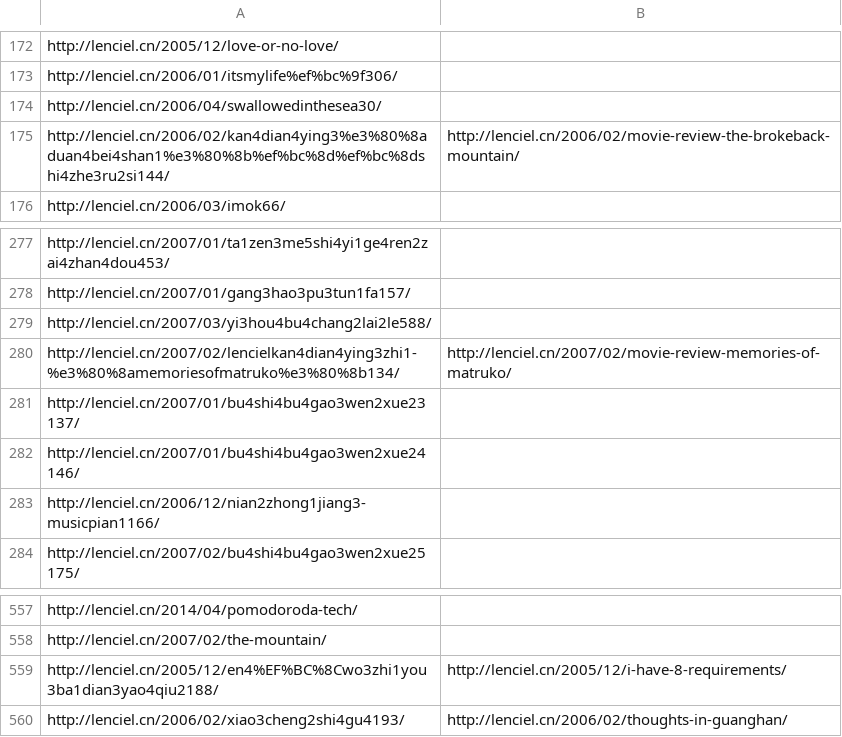
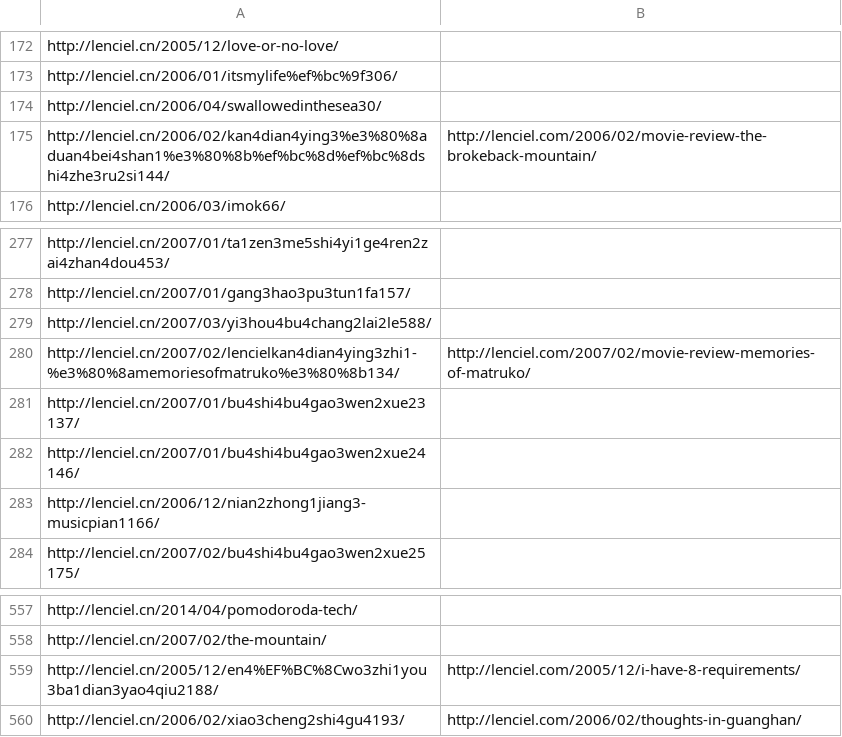
Before and after one commit to lenciel/lenciel.github.io.octopress, a CSV file: mapping.csv, drawn as a sheet; only a part is shown, gaps mark what is left out.

```diff
--- a/mapping.csv
+++ b/mapping.csv
@@ -174,3 +174,3 @@ http://lenciel.cn/2006/01/itsmylife%ef%bc%9f306/,
 http://lenciel.cn/2006/04/swallowedinthesea30/,
-http://lenciel.cn/2006/02/kan4dian4ying3%e3%80%8aduan4bei4shan1%e3%80%8b%ef%bc%8d%ef%bc%8dshi4zhe3ru2si144/,http://lenciel.cn/2006/02/movie-review-the-brokeback-mountain/
+http://lenciel.cn/2006/02/kan4dian4ying3%e3%80%8aduan4bei4shan1%e3%80%8b%ef%bc%8d%ef%bc%8dshi4zhe3ru2si144/,http://lenciel.com/2006/02/movie-review-the-brokeback-mountain/
 http://lenciel.cn/2006/03/imok66/,
@@ -279,3 +279,3 @@ http://lenciel.cn/2007/01/gang3hao3pu3tun1fa157/,
 http://lenciel.cn/2007/03/yi3hou4bu4chang2lai2le588/,
-http://lenciel.cn/2007/02/lencielkan4dian4ying3zhi1-%e3%80%8amemoriesofmatruko%e3%80%8b134/,http://lenciel.cn/2007/02/movie-review-memories-of-matruko/
+http://lenciel.cn/2007/02/lencielkan4dian4ying3zhi1-%e3%80%8amemoriesofmatruko%e3%80%8b134/,http://lenciel.com/2007/02/movie-review-memories-of-matruko/
 http://lenciel.cn/2007/01/bu4shi4bu4gao3wen2xue23137/,
@@ -558,3 +558,3 @@ http://lenciel.cn/2014/04/pomodoroda-tech/,
 http://lenciel.cn/2007/02/the-mountain/,
-http://lenciel.cn/2005/12/en4%EF%BC%8Cwo3zhi1you3ba1dian3yao4qiu2188/,http://lenciel.cn/2005/12/i-have-8-requirements/
-http://lenciel.cn/2006/02/xiao3cheng2shi4gu4193/,http://lenciel.cn/2006/02/thoughts-in-guanghan/
+http://lenciel.cn/2005/12/en4%EF%BC%8Cwo3zhi1you3ba1dian3yao4qiu2188/,http://lenciel.com/2005/12/i-have-8-requirements/
+http://lenciel.cn/2006/02/xiao3cheng2shi4gu4193/,http://lenciel.com/2006/02/thoughts-in-guanghan/
```
Also changed, not shown: source/mapping.csv, 29 other files.
